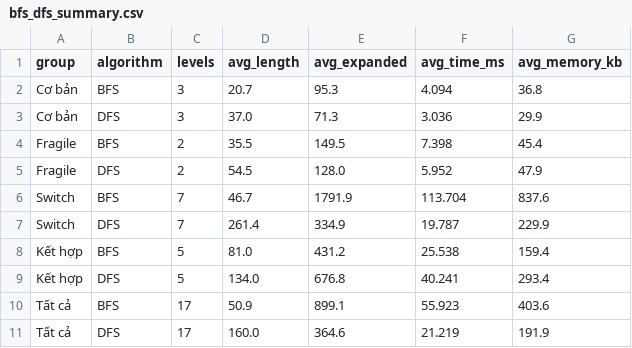
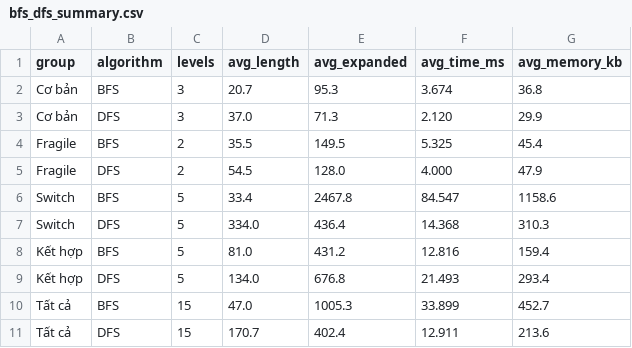
Before and after one commit to hohuunghiem/Fundamentals-of-Artificial-Intelligence, a CSV file: source/experiments/results/bfs_dfs_summary.csv, drawn as a sheet.

```diff
--- a/source/experiments/results/bfs_dfs_summary.csv
+++ b/source/experiments/results/bfs_dfs_summary.csv
@@ -1,11 +1,11 @@
 group,algorithm,levels,avg_length,avg_expanded,avg_time_ms,avg_memory_kb
-Cơ bản,BFS,3,20.7,95.3,4.094,36.8
-Cơ bản,DFS,3,37.0,71.3,3.036,29.9
-Fragile,BFS,2,35.5,149.5,7.398,45.4
-Fragile,DFS,2,54.5,128.0,5.952,47.9
-Switch,BFS,7,46.7,1791.9,113.704,837.6
-Switch,DFS,7,261.4,334.9,19.787,229.9
-Kết hợp,BFS,5,81.0,431.2,25.538,159.4
-Kết hợp,DFS,5,134.0,676.8,40.241,293.4
-Tất cả,BFS,17,50.9,899.1,55.923,403.6
-Tất cả,DFS,17,160.0,364.6,21.219,191.9
+Cơ bản,BFS,3,20.7,95.3,3.674,36.8
+Cơ bản,DFS,3,37.0,71.3,2.120,29.9
+Fragile,BFS,2,35.5,149.5,5.325,45.4
+Fragile,DFS,2,54.5,128.0,4.000,47.9
+Switch,BFS,5,33.4,2467.8,84.547,1158.6
+Switch,DFS,5,334.0,436.4,14.368,310.3
+Kết hợp,BFS,5,81.0,431.2,12.816,159.4
+Kết hợp,DFS,5,134.0,676.8,21.493,293.4
+Tất cả,BFS,15,47.0,1005.3,33.899,452.7
+Tất cả,DFS,15,170.7,402.4,12.911,213.6
```
Also changed, not shown: source/experiments/results/bfs_dfs_results.csv, source/experiments/results_all/bfs_dfs_ucs_astar_results.csv, 22 other files.
